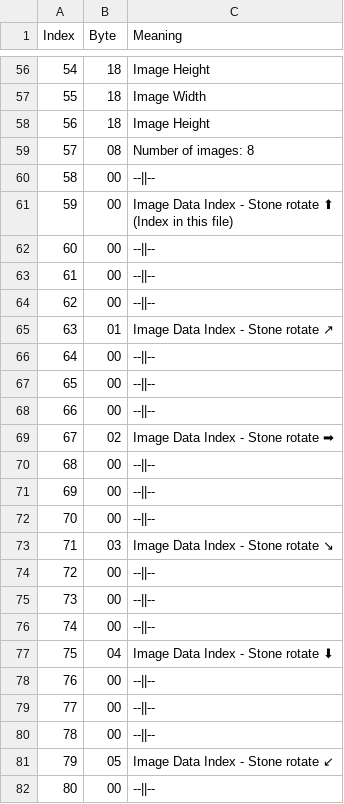
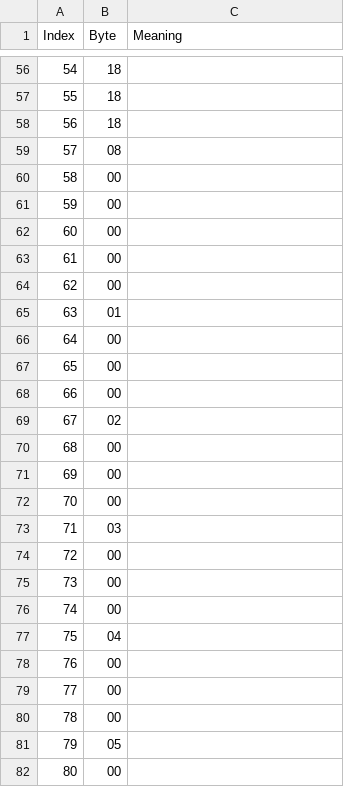
Before and after one commit to kubikaugustyn/diamondRush, a CSV file: browser/diamond_EUD.jar/0.f.csv, drawn as a sheet; only a part is shown, gaps mark what is left out; the diff covers the shown part only.

```diff
--- a/browser/diamond_EUD.jar/0.f.csv
+++ b/browser/diamond_EUD.jar/0.f.csv
@@ -56,28 +56,27 @@ Index,Byte,Meaning
-54,18,Image Height
-55,18,Image Width
-56,18,Image Height
-57,08,Number of images: 8
-58,00,--||--
-59,00,"Image Data Index - Stone rotate ⬆
-(Index in this file)"
-60,00,--||--
-61,00,--||--
-62,00,--||--
-63,01,Image Data Index - Stone rotate ↗
-64,00,--||--
-65,00,--||--
-66,00,--||--
-67,02,Image Data Index - Stone rotate ➡
-68,00,--||--
-69,00,--||--
-70,00,--||--
-71,03,Image Data Index - Stone rotate ↘
-72,00,--||--
-73,00,--||--
-74,00,--||--
-75,04,Image Data Index - Stone rotate ⬇
-76,00,--||--
-77,00,--||--
-78,00,--||--
-79,05,Image Data Index - Stone rotate ↙
-80,00,--||--
+54,18,
+55,18,
+56,18,
+57,08,
+58,00,
+59,00,
+60,00,
+61,00,
+62,00,
+63,01,
+64,00,
+65,00,
+66,00,
+67,02,
+68,00,
+69,00,
+70,00,
+71,03,
+72,00,
+73,00,
+74,00,
+75,04,
+76,00,
+77,00,
+78,00,
+79,05,
+80,00,
```
Also changed, not shown: 110 edited cells elsewhere in this file, 35 other files.
